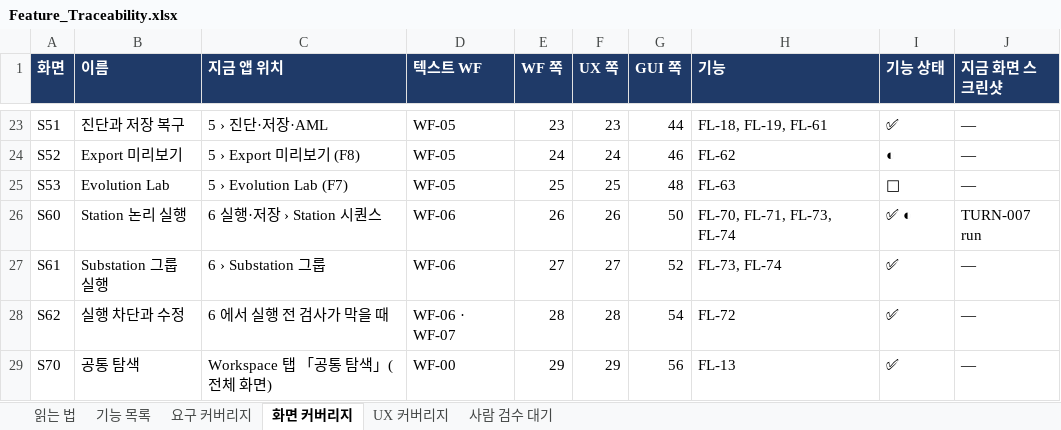
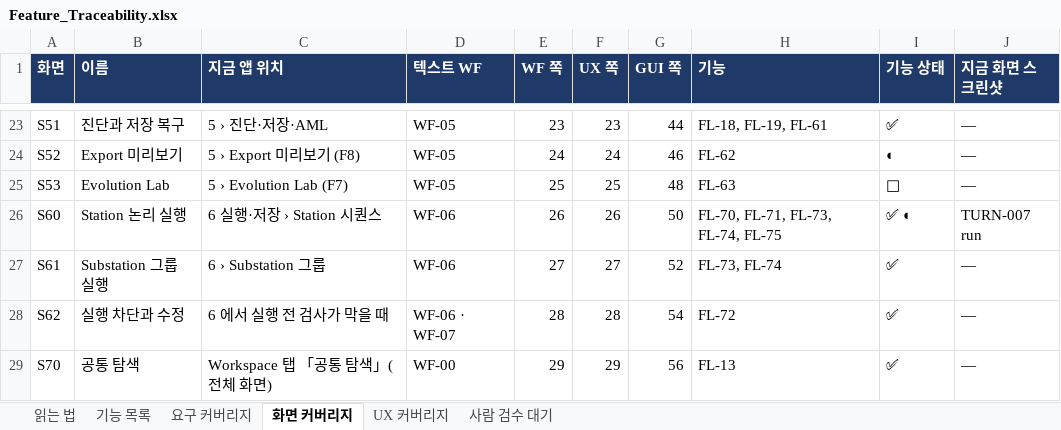
Before and after one commit to kotaeji/EquipCD_G, an Excel workbook: docs/traceability/Feature_Traceability.xlsx, sheet 화면 커버리지, drawn as a sheet; only a part is shown, gaps mark what is left out; values as stored, in another font and other column widths than the file's, no borders; the diff names each change by its address in the sheet, - before the commit and + after, or states it on an @@ line.

```diff
--- a/docs/traceability/Feature_Traceability.xlsx (sheet 화면 커버리지)
+++ b/docs/traceability/Feature_Traceability.xlsx (sheet 화면 커버리지)
-H26 (기능): FL-70, FL-71, FL-73, FL-74
+H26 (기능): FL-70, FL-71, FL-73, FL-74, FL-75
```
Also changed, not shown: sheet 기능 목록, sheet UX 커버리지, sheet 사람 검수 대기, sheet 읽는 법, 4 other files.
